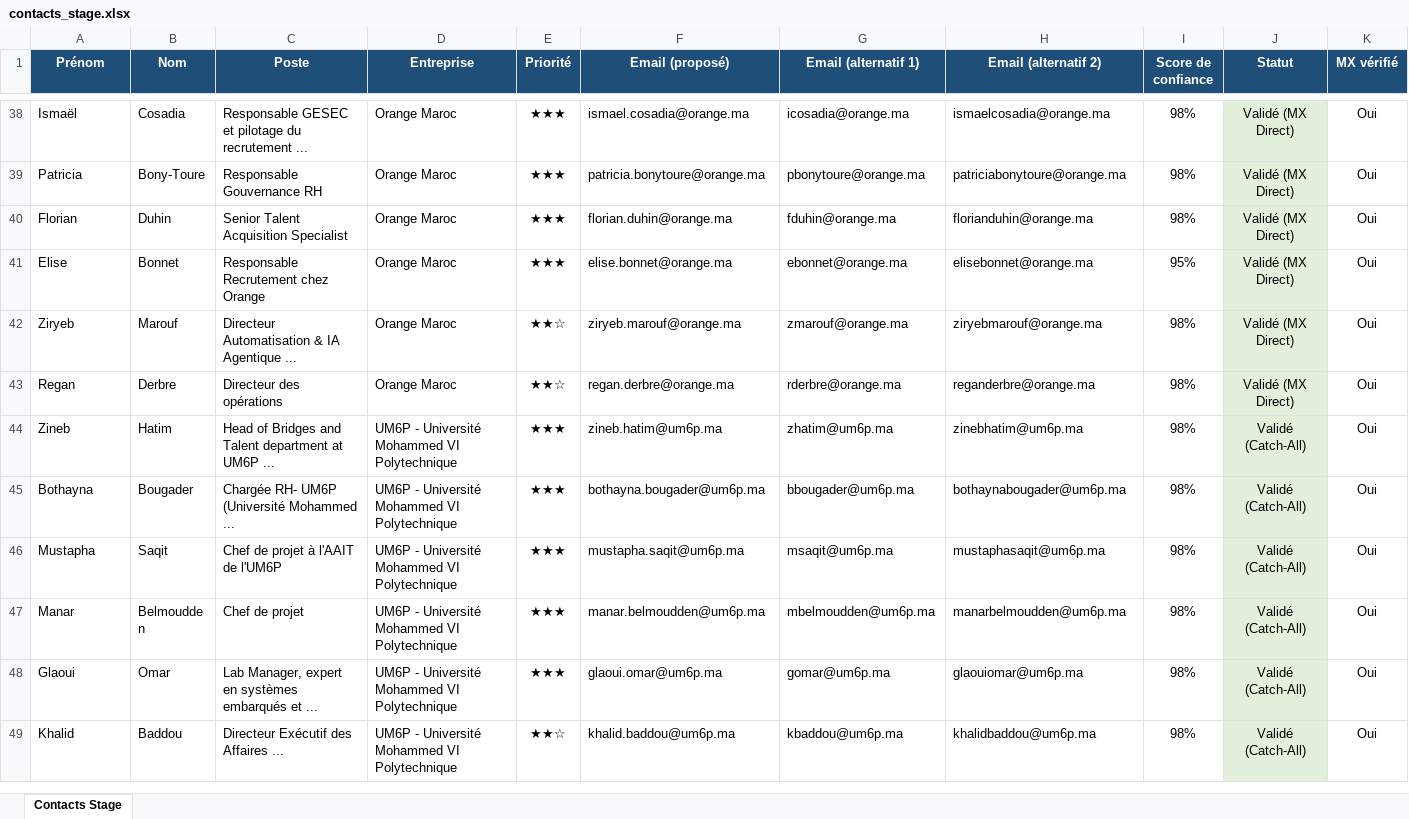
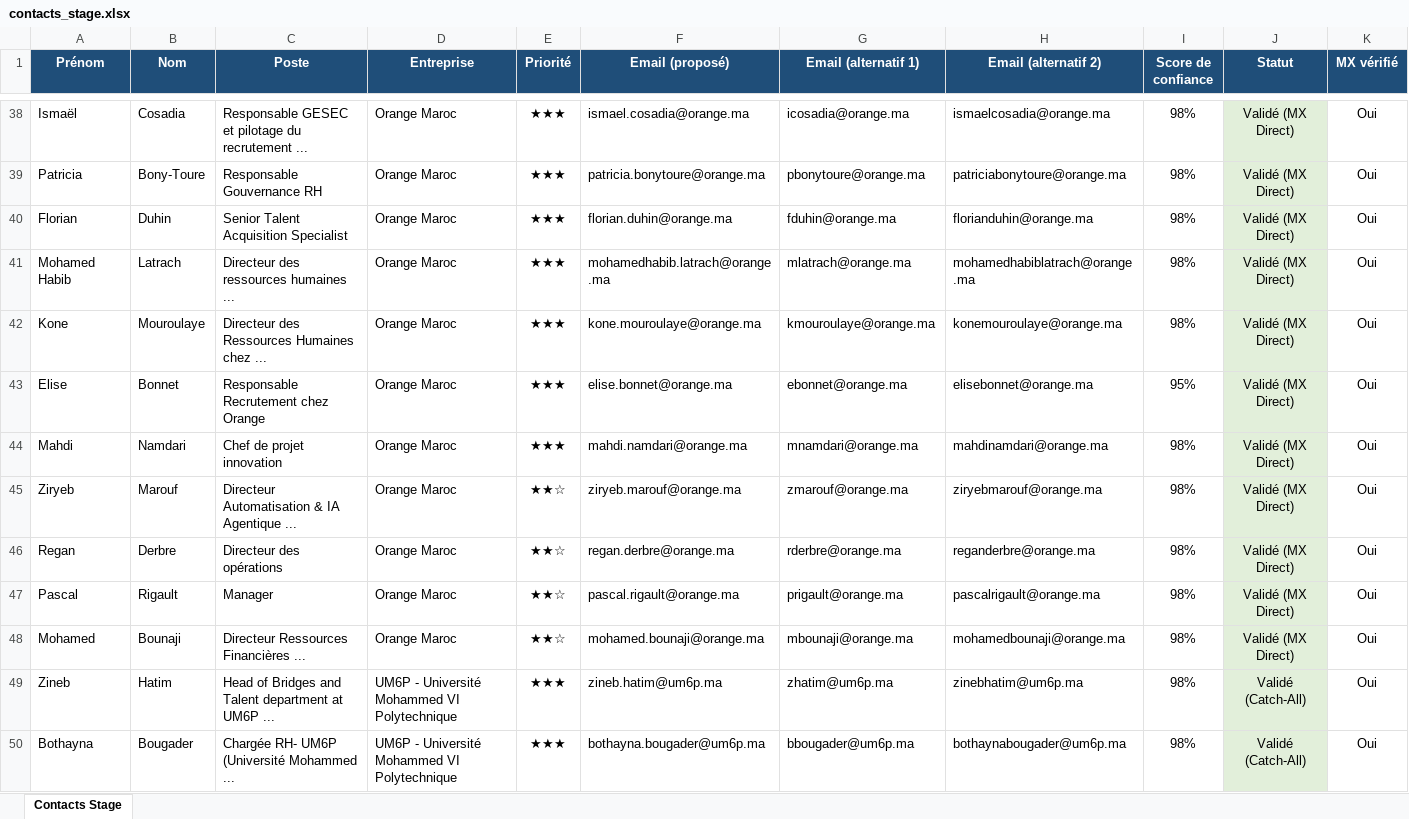
Before and after one commit to medhsiny2003/linkedin-prospector, an Excel workbook: data/contacts_stage.xlsx, sheet Contacts Stage, drawn as a sheet; only a part is shown, gaps mark what is left out; the shorter side is filled out with more unchanged rows; values as stored, in another font and other column widths than the file's, no borders; rows hold the shown columns only; the diff names each change by its address in the sheet, - before the commit and + after, or states it on an @@ line.

```diff
--- a/data/contacts_stage.xlsx (sheet Contacts Stage)
+++ b/data/contacts_stage.xlsx (sheet Contacts Stage)
+row 41: Mohamed Habib | Latrach | Directeur des ressources humaines ... | Orange Maroc | ★★★ | mohamedhabib.latrach@orange.ma | mlatrach@orange.ma | mohamedhabiblatrach@orange.ma | 98% | Validé (MX Direct) | Oui
+row 42: Kone | Mouroulaye | Directeur des Ressources Humaines chez ... | Orange Maroc | ★★★ | kone.mouroulaye@orange.ma | kmouroulaye@orange.ma | konemouroulaye@orange.ma | 98% | Validé (MX Direct) | Oui
+row 44: Mahdi | Namdari | Chef de projet innovation | Orange Maroc | ★★★ | mahdi.namdari@orange.ma | mnamdari@orange.ma | mahdinamdari@orange.ma | 98% | Validé (MX Direct) | Oui
+row 47: Pascal | Rigault | Manager | Orange Maroc | ★★☆ | pascal.rigault@orange.ma | prigault@orange.ma | pascalrigault@orange.ma | 98% | Validé (MX Direct) | Oui
+row 48: Mohamed | Bounaji | Directeur Ressources Financières ... | Orange Maroc | ★★☆ | mohamed.bounaji@orange.ma | mbounaji@orange.ma | mohamedbounaji@orange.ma | 98% | Validé (MX Direct) | Oui
```
Also changed, not shown: 2 other files.
